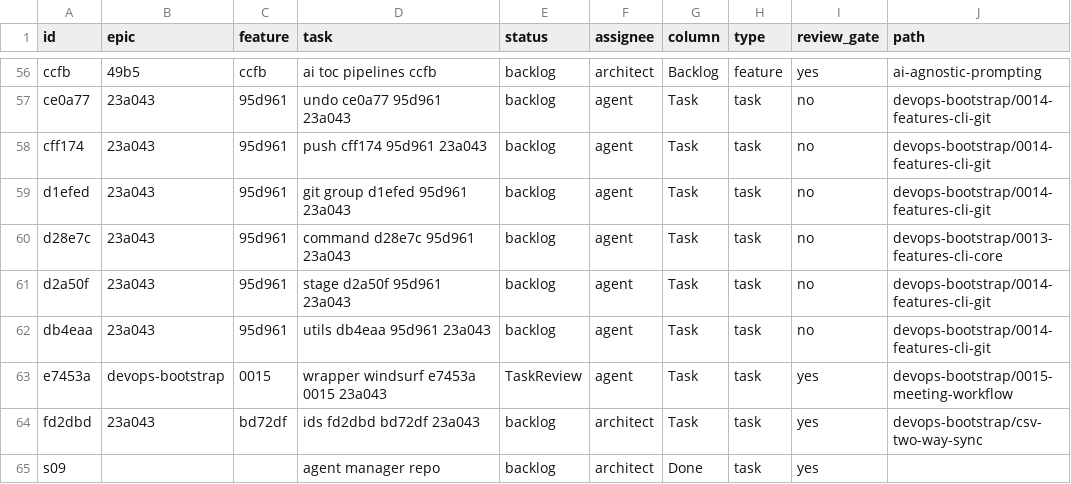
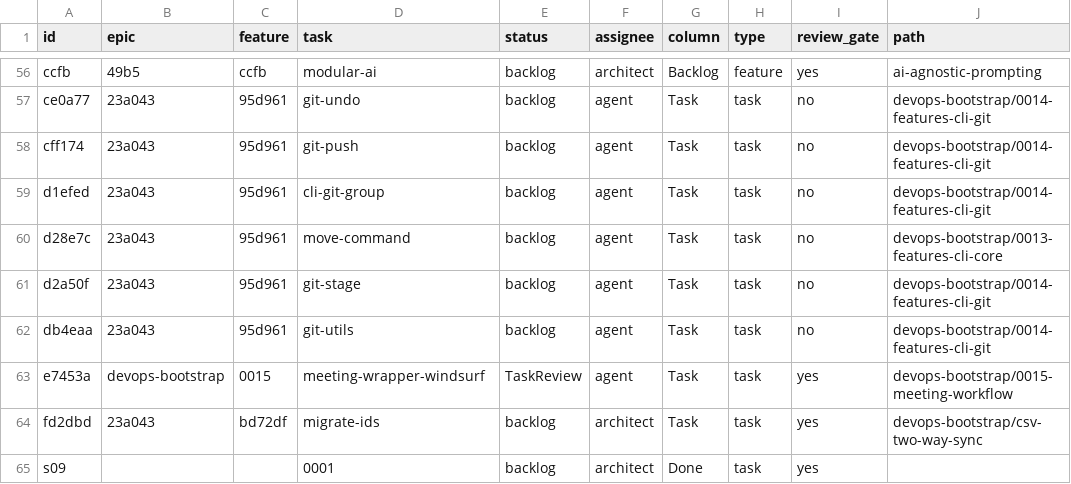
Before and after one commit to mickeyperlstein/agent-manager-template, a CSV file: tasks.csv, drawn as a sheet; only a part is shown, gaps mark what is left out; the diff covers the shown part only; the diff names each change by its address in the sheet, - before the commit and + after, or states it on an @@ line.

```diff
--- a/tasks.csv
+++ b/tasks.csv
-D56 (task): ai toc pipelines ccfb
+D56 (task): modular-ai
-D57 (task): undo ce0a77 95d961 23a043
+D57 (task): git-undo
-D58 (task): push cff174 95d961 23a043
+D58 (task): git-push
-D59 (task): git group d1efed 95d961 23a043
+D59 (task): cli-git-group
-D60 (task): command d28e7c 95d961 23a043
+D60 (task): move-command
-D61 (task): stage d2a50f 95d961 23a043
+D61 (task): git-stage
-D62 (task): utils db4eaa 95d961 23a043
+D62 (task): git-utils
-D63 (task): wrapper windsurf e7453a 0015 23a043
+D63 (task): meeting-wrapper-windsurf
-D64 (task): ids fd2dbd bd72df 23a043
+D64 (task): migrate-ids
-D65 (task): agent manager repo
+D65 (task): 0001
```
Also changed, not shown: 56 edited cells elsewhere in this file, 9 other files.
